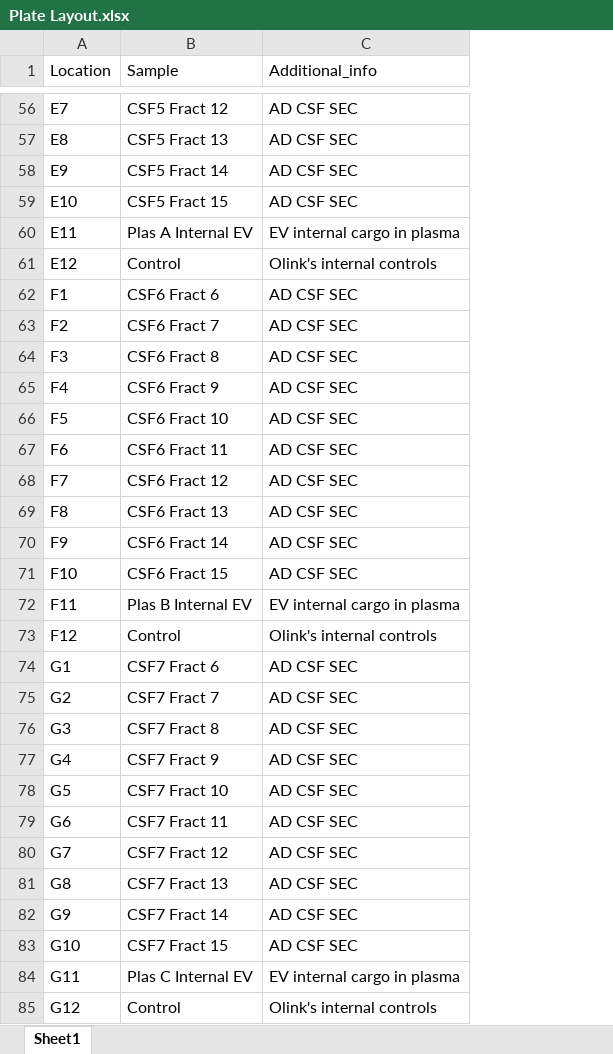
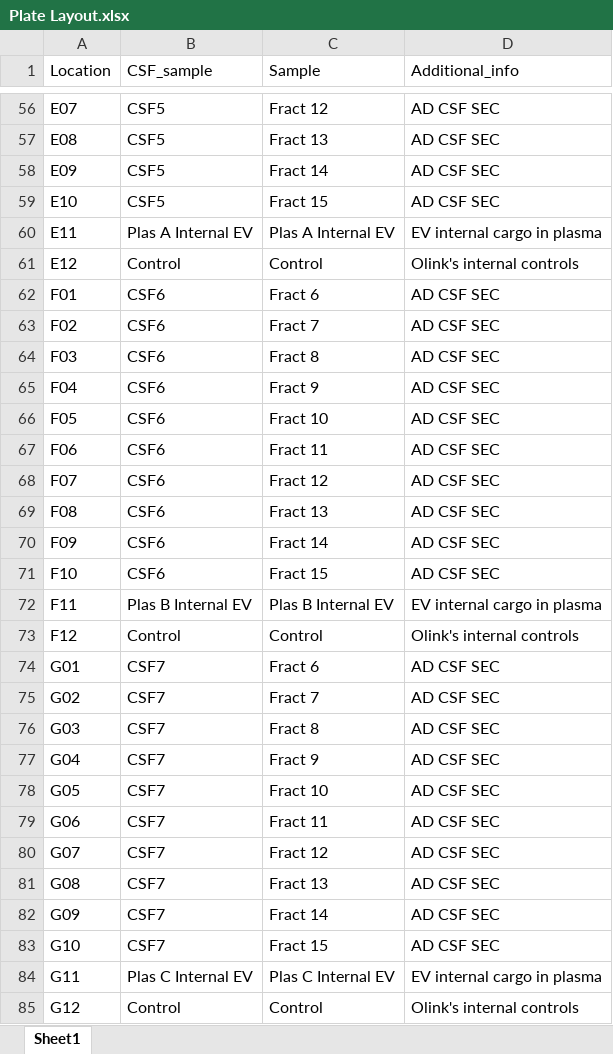
Before and after one commit to Walt-Lab/bdev_mass_spec, an Excel workbook: Plate Layout.xlsx, sheet Sheet1, drawn as a sheet; only a part is shown, gaps mark what is left out; values as stored, in another font and other column widths than the file's, no borders; removed rows and columns are numbered as before the commit, all else as after; the diff covers the shown part only; the diff names each change by its address in the sheet, - before the commit and + after, or states it on an @@ line.

```diff
--- a/Plate Layout.xlsx (sheet Sheet1)
+++ b/Plate Layout.xlsx (sheet Sheet1)
-column B (Sample), rows 56-85: CSF5 Fract 12 | CSF5 Fract 13 | CSF5 Fract 14 | CSF5 Fract 15 | Plas A Internal EV | Control | CSF6 Fract 6 | CSF6 Fract 7 | CSF6 Fract 8 | CSF6 Fract 9 | CSF6 Fract 10 | CSF6 Fract 11 | CSF6 Fract 12 | CSF6 Fract 13 | CSF6 Fract 14 | CSF6 Fract 15 | Plas B Internal EV | Control | CSF7 Fract 6 | CSF7 Fract 7 | CSF7 Fract 8 | CSF7 Fract 9 | CSF7 Fract 10 | CSF7 Fract 11 | CSF7 Fract 12 | CSF7 Fract 13 | CSF7 Fract 14 | CSF7 Fract 15 | Plas C Internal EV | Control
+column B (CSF_sample), rows 56-85: CSF5 | CSF5 | CSF5 | CSF5 | Plas A Internal EV | Control | CSF6 | CSF6 | CSF6 | CSF6 | CSF6 | CSF6 | CSF6 | CSF6 | CSF6 | CSF6 | Plas B Internal EV | Control | CSF7 | CSF7 | CSF7 | CSF7 | CSF7 | CSF7 | CSF7 | CSF7 | CSF7 | CSF7 | Plas C Internal EV | Control
+column C (Sample), rows 56-85: Fract 12 | Fract 13 | Fract 14 | Fract 15 | Plas A Internal EV | Control | Fract 6 | Fract 7 | Fract 8 | Fract 9 | Fract 10 | Fract 11 | Fract 12 | Fract 13 | Fract 14 | Fract 15 | Plas B Internal EV | Control | Fract 6 | Fract 7 | Fract 8 | Fract 9 | Fract 10 | Fract 11 | Fract 12 | Fract 13 | Fract 14 | Fract 15 | Plas C Internal EV | Control
-A56 (Location): E7
+A56 (Location): E07
-A57 (Location): E8
+A57 (Location): E08
-A58 (Location): E9
+A58 (Location): E09
-A62 (Location): F1
+A62 (Location): F01
-A63 (Location): F2
+A63 (Location): F02
-A64 (Location): F3
+A64 (Location): F03
-A65 (Location): F4
+A65 (Location): F04
-A66 (Location): F5
+A66 (Location): F05
-A67 (Location): F6
+A67 (Location): F06
-A68 (Location): F7
+A68 (Location): F07
-A69 (Location): F8
+A69 (Location): F08
-A70 (Location): F9
+A70 (Location): F09
-A74 (Location): G1
+A74 (Location): G01
-A75 (Location): G2
+A75 (Location): G02
-A76 (Location): G3
+A76 (Location): G03
-A77 (Location): G4
+A77 (Location): G04
-A78 (Location): G5
+A78 (Location): G05
-A79 (Location): G6
+A79 (Location): G06
-A80 (Location): G7
+A80 (Location): G07
-A81 (Location): G8
+A81 (Location): G08
-A82 (Location): G9
+A82 (Location): G09
```
Also changed, not shown: 51 edited cells elsewhere in this sheet, 34 other files.
